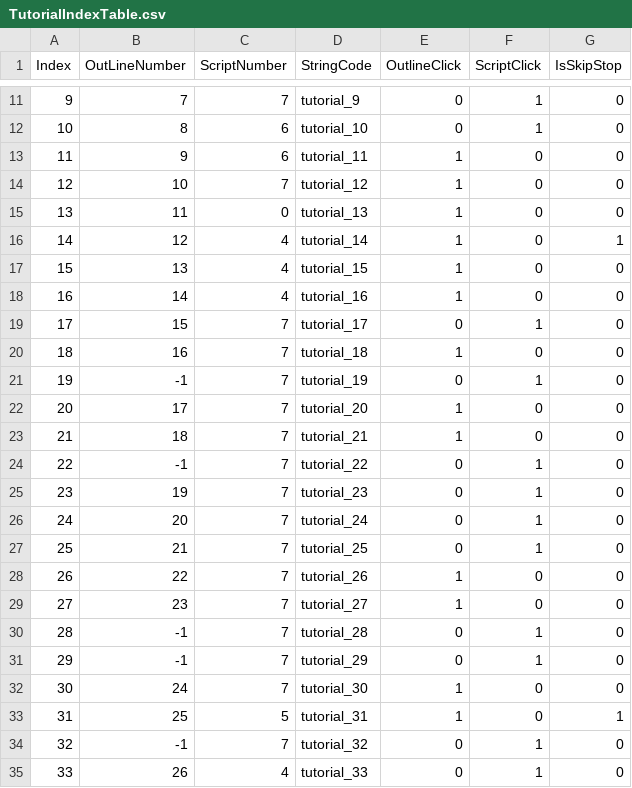
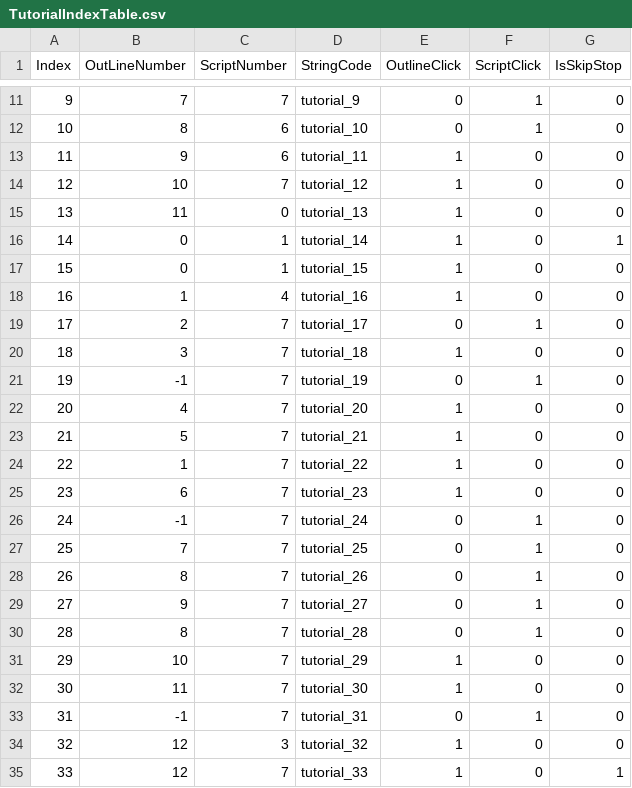
Before and after one commit to rockdo4/metacraft, a CSV file: Assets/Tables/TutorialIndexTable.csv, drawn as a sheet; only a part is shown, gaps mark what is left out; removed rows and columns are numbered as before the commit, all else as after; the diff covers the shown part only; the diff names each change by its address in the sheet, - before the commit and + after, or states it on an @@ line.

```diff
--- a/Assets/Tables/TutorialIndexTable.csv
+++ b/Assets/Tables/TutorialIndexTable.csv
-B16 (OutLineNumber): 12
+B16 (OutLineNumber): 0
-C16:C17 (ScriptNumber): 4
+C16:C17 (ScriptNumber): 1
-B17 (OutLineNumber): 13
+B17 (OutLineNumber): 0
-B18 (OutLineNumber): 14
+B18 (OutLineNumber): 1
-B19 (OutLineNumber): 15
+B19 (OutLineNumber): 2
-B20 (OutLineNumber): 16
+B20 (OutLineNumber): 3
-B22 (OutLineNumber): 17
+B22 (OutLineNumber): 4
-B23 (OutLineNumber): 18
+B23 (OutLineNumber): 5
-B24 (OutLineNumber): -1
+B24 (OutLineNumber): 1
-E24:E25 (OutlineClick): 0
+E24:E25 (OutlineClick): 1
-F24:F25 (ScriptClick): 1
+F24:F25 (ScriptClick): 0
-B25 (OutLineNumber): 19
+B25 (OutLineNumber): 6
-B26 (OutLineNumber): 20
+B26 (OutLineNumber): -1
-B27 (OutLineNumber): 21
+B27 (OutLineNumber): 7
-B28 (OutLineNumber): 22
+B28 (OutLineNumber): 8
-E28:E29 (OutlineClick): 1
+E28:E29 (OutlineClick): 0
-F28:F29 (ScriptClick): 0
+F28:F29 (ScriptClick): 1
-B29 (OutLineNumber): 23
+B29 (OutLineNumber): 9
-B30 (OutLineNumber): -1
+B30 (OutLineNumber): 8
-B31 (OutLineNumber): -1
+B31 (OutLineNumber): 10
-E31 (OutlineClick): 0
+E31 (OutlineClick): 1
-F31 (ScriptClick): 1
+F31 (ScriptClick): 0
-B32 (OutLineNumber): 24
+B32 (OutLineNumber): 11
-row 33: 31 | 25 | 5 | tutorial_31 | 1 | 0 | 1
@@ column A (Index) renumbered in row 33 @@
-D33 (StringCode): tutorial_32
+D33 (StringCode): tutorial_31
+row 34: 32 | 12 | 3 | tutorial_32 | 1 | 0 | 0
-B35 (OutLineNumber): 26
+B35 (OutLineNumber): 12
-C35 (ScriptNumber): 4
+C35 (ScriptNumber): 7
-E35 (OutlineClick): 0
+E35 (OutlineClick): 1
-F35 (ScriptClick): 1
+F35 (ScriptClick): 0
-G35 (IsSkipStop): 0
+G35 (IsSkipStop): 1
```
Also changed, not shown: 2 added rows and 29 edited cells elsewhere in this file, Assets/Tables/EnemySpawnTable.csv, Assets/Tables/StringTable_Event.csv, 4 other files.
